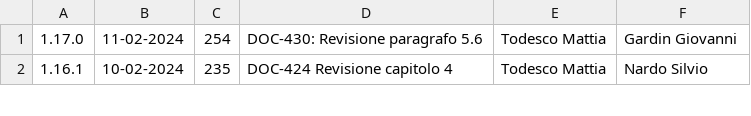
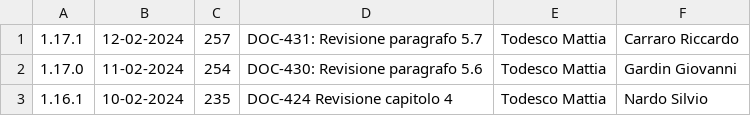
Before and after one commit to Error-418-SWE/Documenti, a CSV file: 2 - RTB/Documentazione interna/Norme di Progetto/log.csv, drawn as a sheet; only a part is shown; the diff names each change by its address in the sheet, - before the commit and + after, or states it on an @@ line.

```diff
--- a/2 - RTB/Documentazione interna/Norme di Progetto/log.csv
+++ b/2 - RTB/Documentazione interna/Norme di Progetto/log.csv
+row 1: 1.17.1 | 12-02-2024 | 257 | DOC-431: Revisione paragrafo 5.7 | Todesco Mattia | Carraro Riccardo
```
